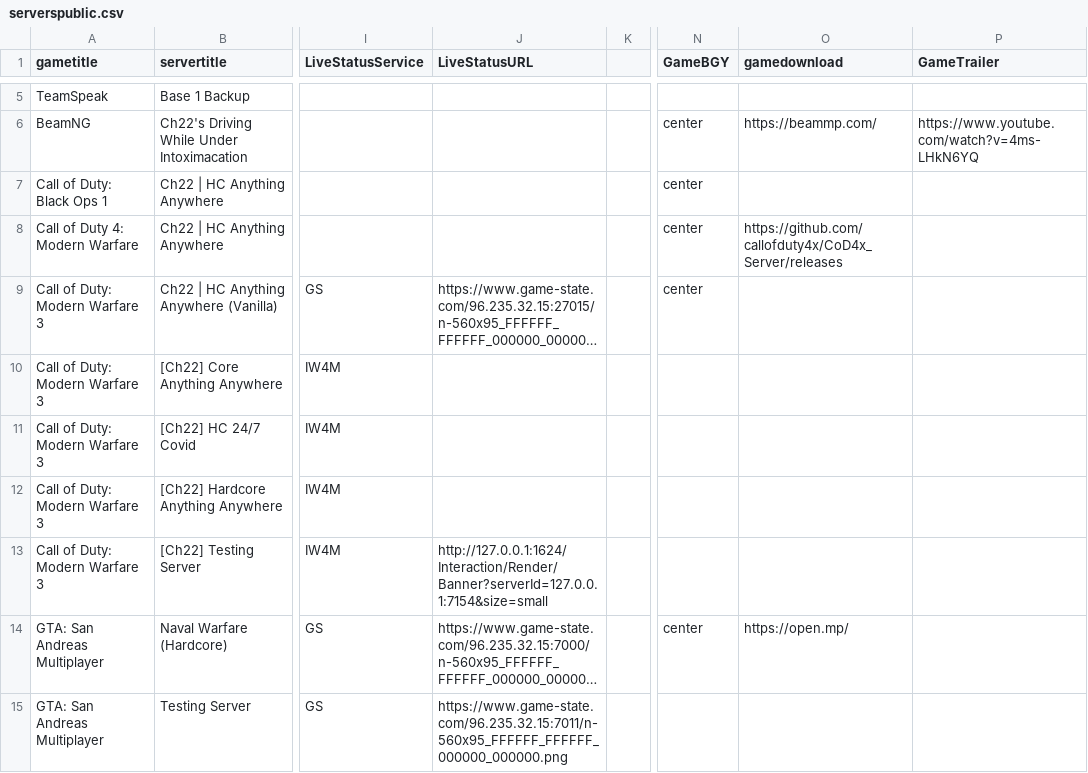
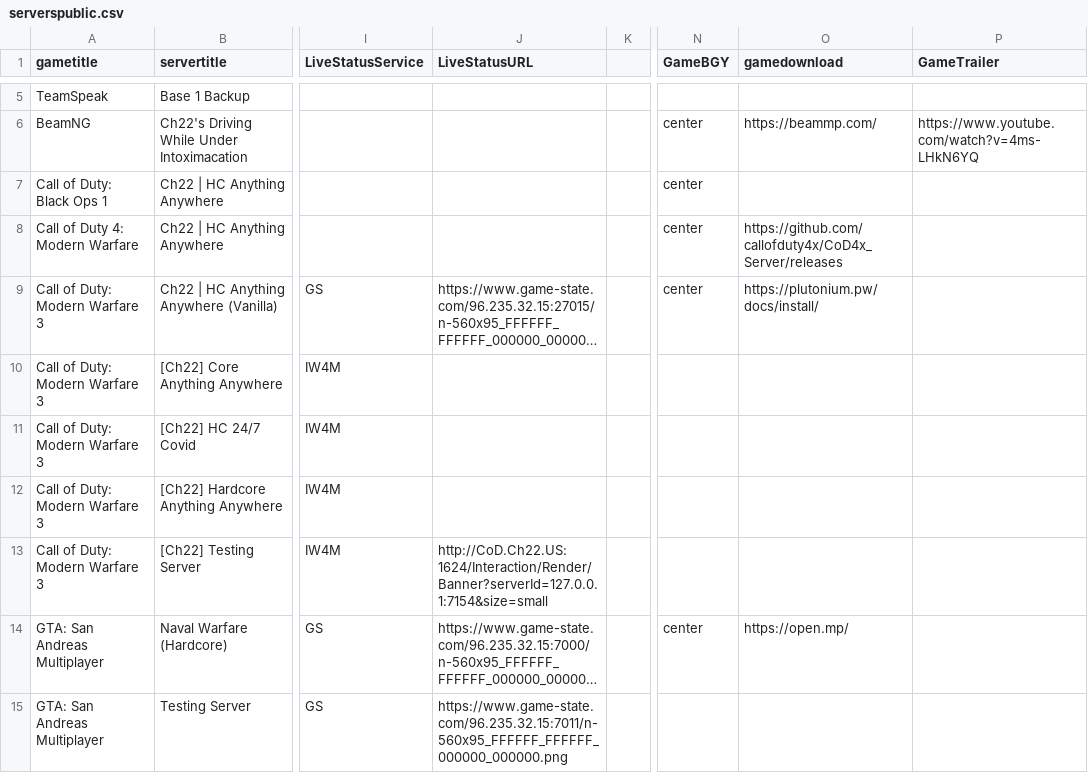
Before and after one commit to USAChannel22/usachannel22.com, a CSV file: _data/serverspublic.csv, drawn as a sheet; only a part is shown, gaps mark what is left out; long unchanged cells end in …; the diff names each change by its address in the sheet, - before the commit and + after, or states it on an @@ line.

```diff
--- a/_data/serverspublic.csv
+++ b/_data/serverspublic.csv
-O9 (gamedownload): (empty)
+O9 (gamedownload): https://plutonium.pw/docs/install/
-J13 (LiveStatusURL): http://127.0.0.1:1624/Interaction/Render/Banner?serverId=127.0.0.1:7154&size=small
+J13 (LiveStatusURL): http://CoD.Ch22.US:1624/Interaction/Render/Banner?serverId=127.0.0.1:7154&size=small
```
Also changed, not shown: 1 other file.
